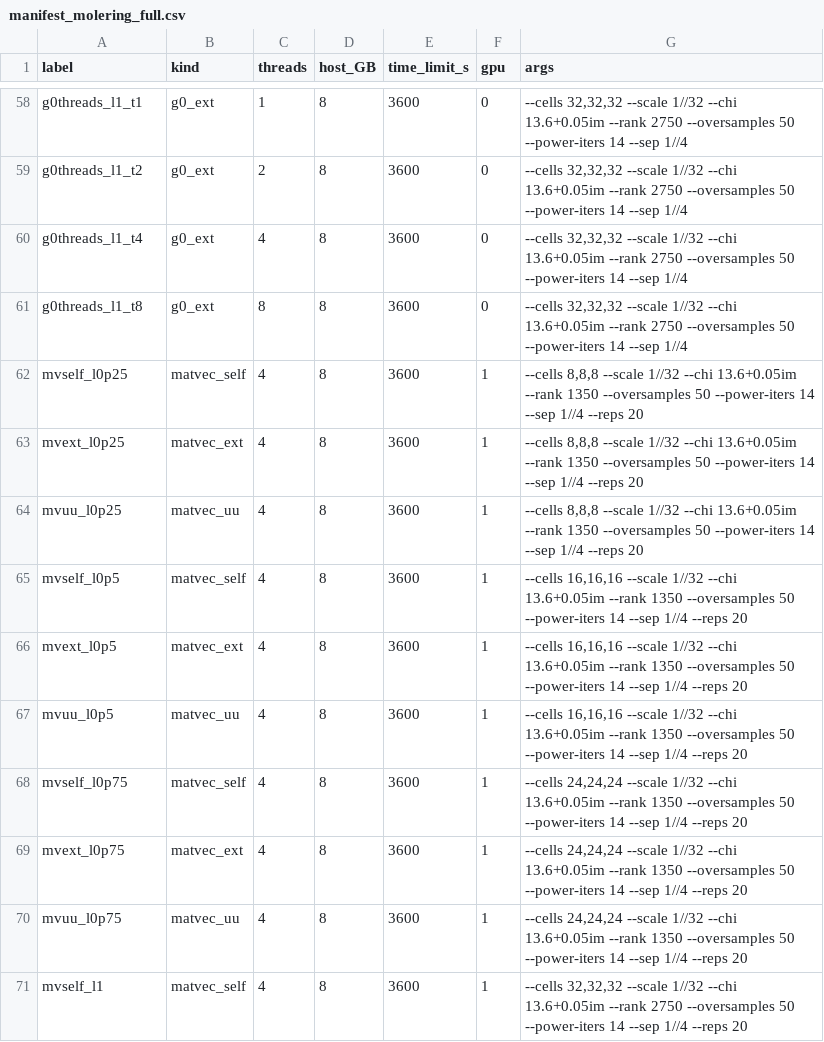
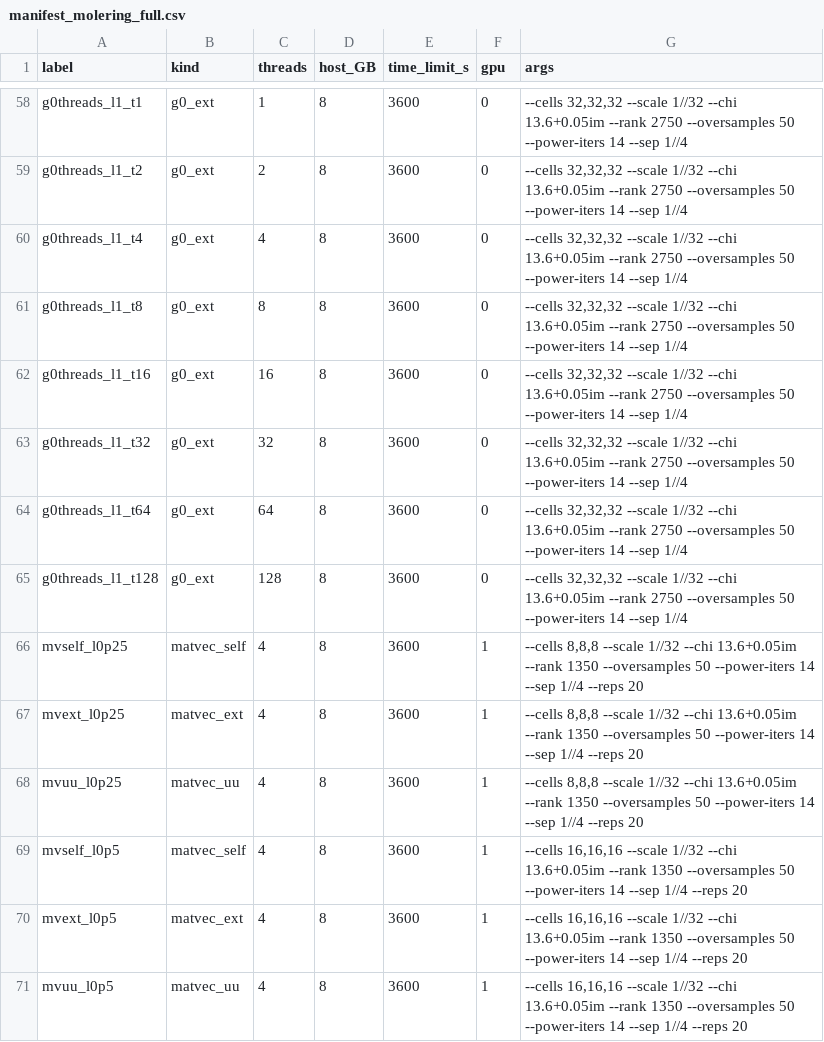
Before and after one commit to PaulVirally/Photonic-System-Channels, a CSV file: bench/manifest_molering_full.csv, drawn as a sheet; only a part is shown, gaps mark what is left out; the shorter side is filled out with more unchanged rows.

```diff
--- a/bench/manifest_molering_full.csv
+++ b/bench/manifest_molering_full.csv
@@ -61,2 +61,6 @@ g0threads_l1_t4,g0_ext,4,8,3600,0,"--cells 32,32,32 --scale 1//32 --chi 13.6+0.0
 g0threads_l1_t8,g0_ext,8,8,3600,0,"--cells 32,32,32 --scale 1//32 --chi 13.6+0.05im --rank 2750 --oversamples 50 --power-iters 14 --sep 1//4"
+g0threads_l1_t16,g0_ext,16,8,3600,0,"--cells 32,32,32 --scale 1//32 --chi 13.6+0.05im --rank 2750 --oversamples 50 --power-iters 14 --sep 1//4"
+g0threads_l1_t32,g0_ext,32,8,3600,0,"--cells 32,32,32 --scale 1//32 --chi 13.6+0.05im --rank 2750 --oversamples 50 --power-iters 14 --sep 1//4"
+g0threads_l1_t64,g0_ext,64,8,3600,0,"--cells 32,32,32 --scale 1//32 --chi 13.6+0.05im --rank 2750 --oversamples 50 --power-iters 14 --sep 1//4"
+g0threads_l1_t128,g0_ext,128,8,3600,0,"--cells 32,32,32 --scale 1//32 --chi 13.6+0.05im --rank 2750 --oversamples 50 --power-iters 14 --sep 1//4"
 mvself_l0p25,matvec_self,4,8,3600,1,"--cells 8,8,8 --scale 1//32 --chi 13.6+0.05im --rank 1350 --oversamples 50 --power-iters 14 --sep 1//4 --reps 20"
```
Also changed, not shown: bench/manifest_molering_quick.csv, 12 other files.
